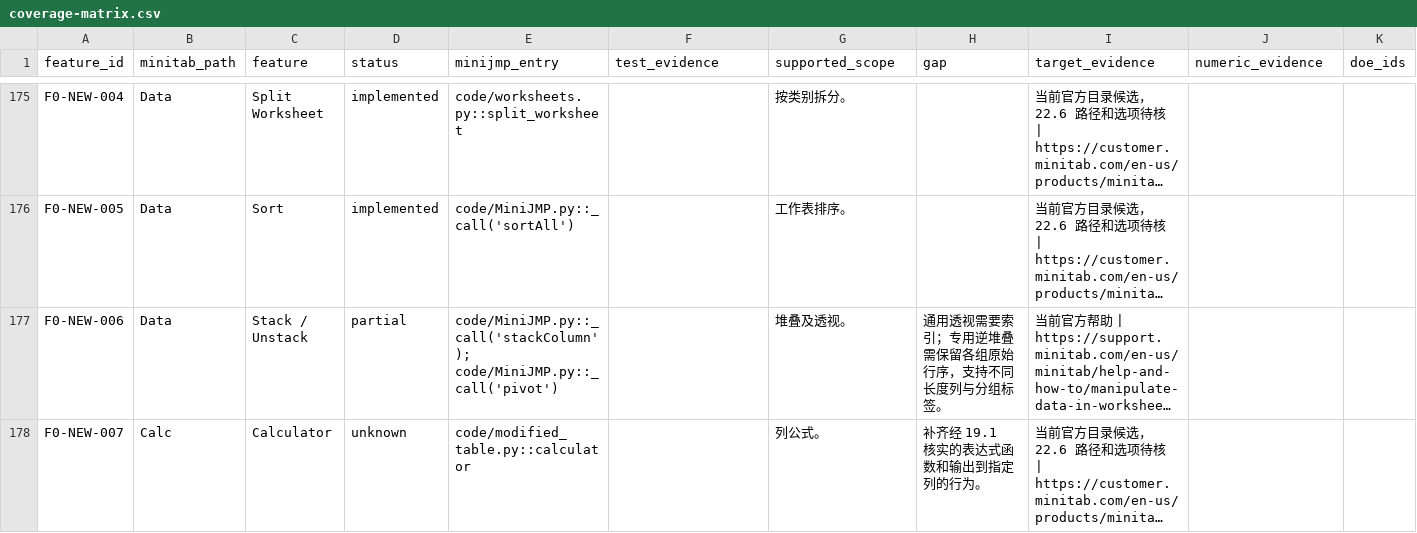
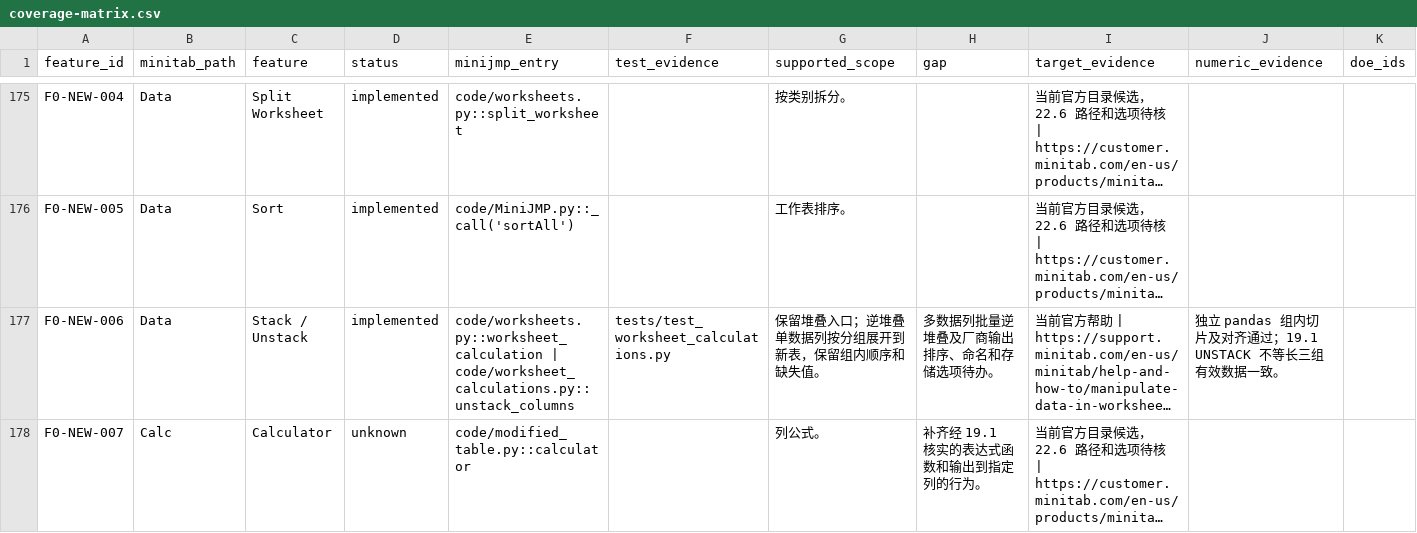
Before and after one commit to summeredge/Minijmp, a CSV file: docs/minitab-parity/coverage-matrix.csv, drawn as a sheet; only a part is shown, gaps mark what is left out; long unchanged cells end in …; the diff covers the shown part only; the diff names each change by its address in the sheet, - before the commit and + after, or states it on an @@ line.

Commit message:
Validate and document D1 worksheet calculations

```diff
--- a/docs/minitab-parity/coverage-matrix.csv
+++ b/docs/minitab-parity/coverage-matrix.csv
-D177 (status): partial
+D177 (status): implemented
-E177 (minijmp_entry): code/MiniJMP.py::_call('stackColumn'); code/MiniJMP.py::_call('pivot')
+E177 (minijmp_entry): code/worksheets.py::worksheet_calculation | code/worksheet_calculations.py::unstack_columns
-F177 (test_evidence): (empty)
+F177 (test_evidence): tests/test_worksheet_calculations.py
-G177 (supported_scope): 堆叠及透视。
+G177 (supported_scope): 保留堆叠入口；逆堆叠单数据列按分组展开到新表，保留组内顺序和缺失值。
-H177 (gap): 通用透视需要索引；专用逆堆叠需保留各组原始行序，支持不同长度列与分组标签。
+H177 (gap): 多数据列批量逆堆叠及厂商输出排序、命名和存储选项待办。
-J177 (numeric_evidence): (empty)
+J177 (numeric_evidence): 独立 pandas 组内切片及对齐通过；19.1 UNSTACK 不等长三组有效数据一致。
```
Also changed, not shown: 12 edited cells elsewhere in this file, 12 other files.
